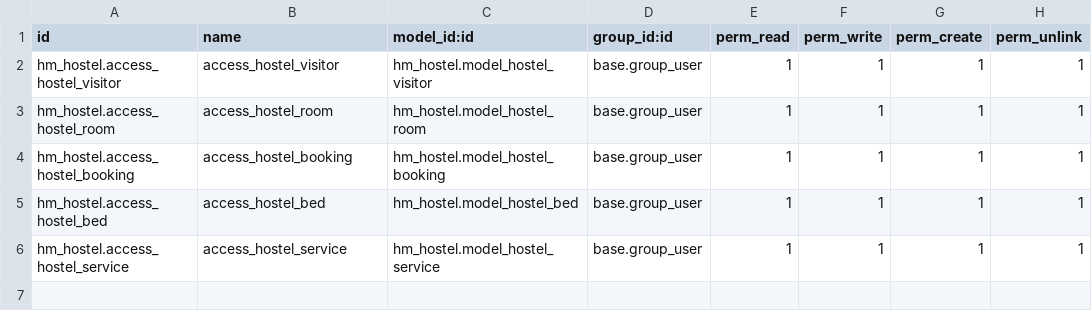
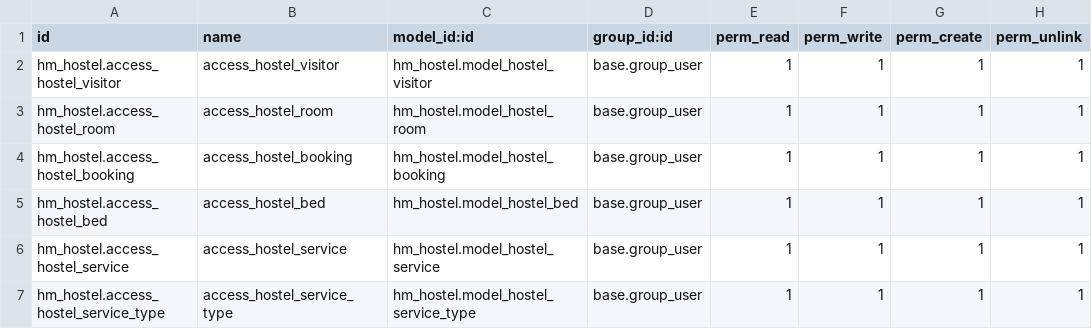
Before and after one commit to Sergo2049/coursework, a CSV file: hm_hostel/security/ir.model.access.csv, drawn as a sheet; the diff names each change by its address in the sheet, - before the commit and + after, or states it on an @@ line.

Commit message:
[IMP]Add models and form views

```diff
--- a/hm_hostel/security/ir.model.access.csv
+++ b/hm_hostel/security/ir.model.access.csv
+row 7: hm_hostel.access_hostel_service_type | access_hostel_service_type | hm_hostel.model_hostel_service_type | base.group_user | 1 | 1 | 1 | 1
```
Also changed, not shown: 10 other files.
